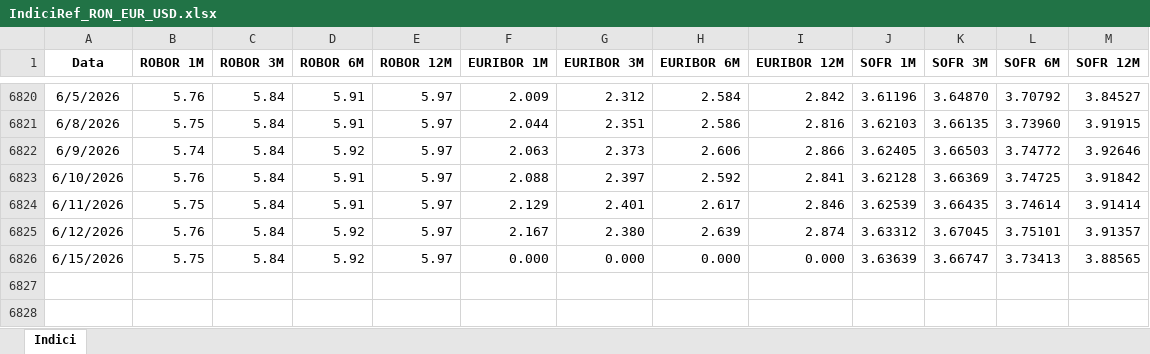
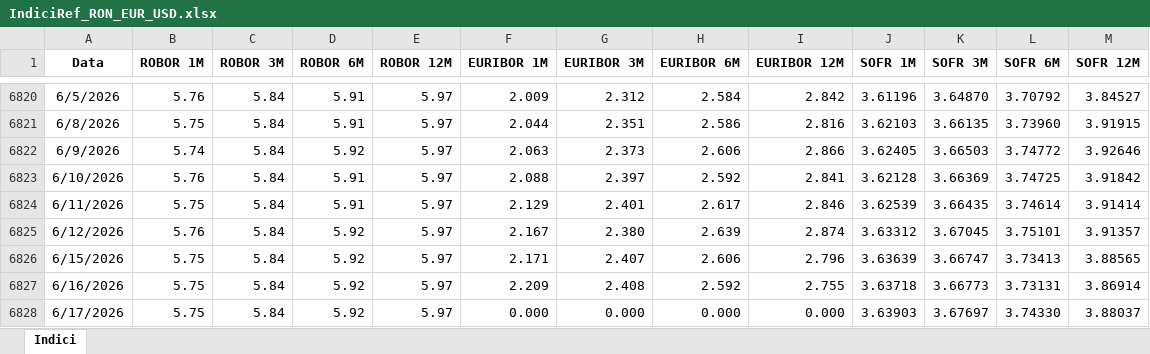
Before and after one commit to davidionutf/indici-ref, an Excel workbook: IndiciRef_RON_EUR_USD.xlsx, sheet Indici, drawn as a sheet; only a part is shown, gaps mark what is left out; values as stored, in another font and other column widths than the file's, no borders; the diff names each change by its address in the sheet, - before the commit and + after, or states it on an @@ line.

Commit message:
Actualizare automata din Excel

```diff
--- a/IndiciRef_RON_EUR_USD.xlsx (sheet Indici)
+++ b/IndiciRef_RON_EUR_USD.xlsx (sheet Indici)
-F6826 (EURIBOR 1M): 0.000
+F6826 (EURIBOR 1M): 2.171
-G6826 (EURIBOR 3M): 0.000
+G6826 (EURIBOR 3M): 2.407
-H6826 (EURIBOR 6M): 0.000
+H6826 (EURIBOR 6M): 2.606
-I6826 (EURIBOR 12M): 0.000
+I6826 (EURIBOR 12M): 2.796
+row 6827: 6/16/2026 | 5.75 | 5.84 | 5.92 | 5.97 | 2.209 | 2.408 | 2.592 | 2.755 | 3.63718 | 3.66773 | 3.73131 | 3.86914
+row 6828: 6/17/2026 | 5.75 | 5.84 | 5.92 | 5.97 | 0.000 | 0.000 | 0.000 | 0.000 | 3.63903 | 3.67697 | 3.74330 | 3.88037
```
